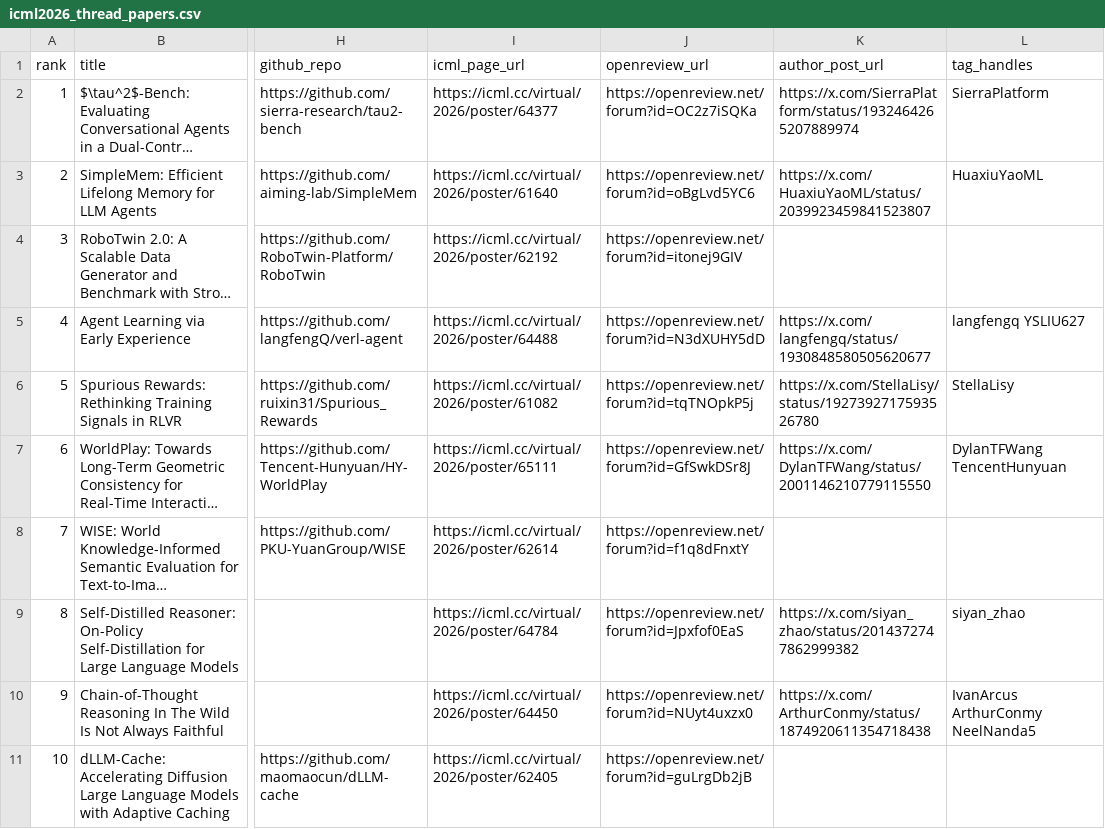
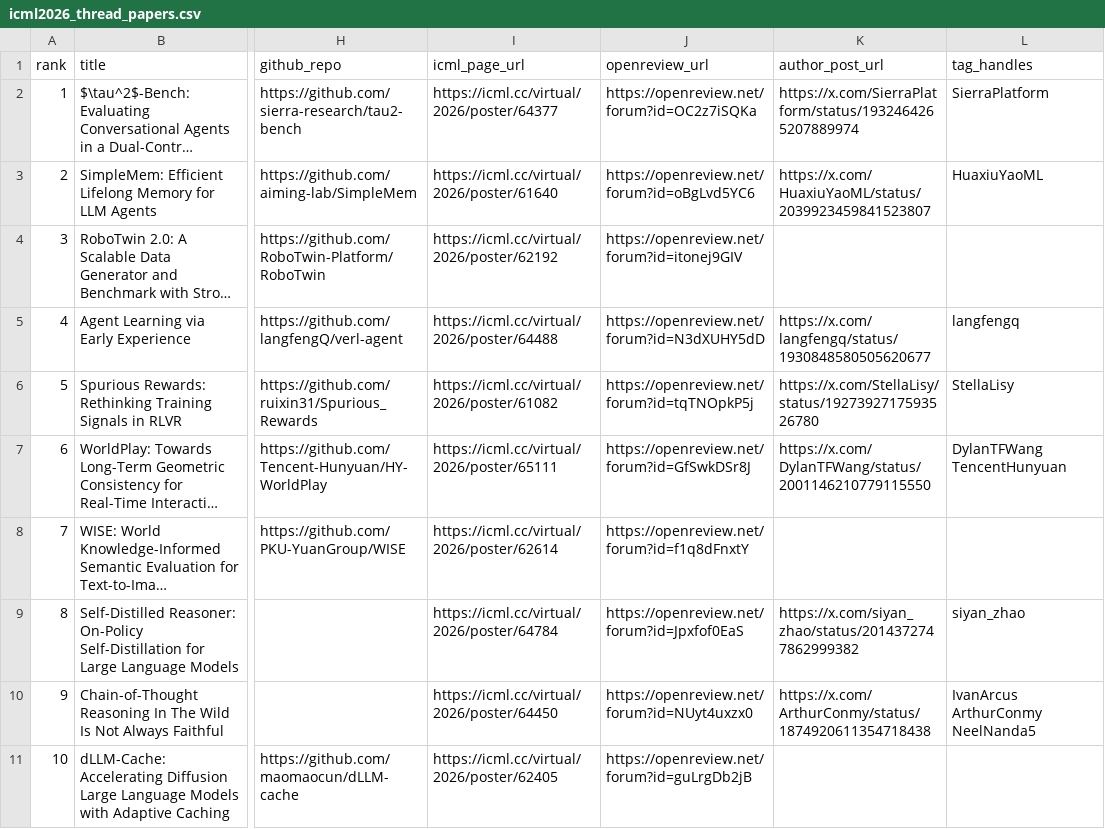
Before and after one commit to prakashkagitha/ml-papers-atlas, a CSV file: icml2026/outputs/icml2026_thread_papers.csv, drawn as a sheet; only a part is shown, gaps mark what is left out; long unchanged cells end in …; the diff names each change by its address in the sheet, - before the commit and + after, or states it on an @@ line.

```diff
--- a/icml2026/outputs/icml2026_thread_papers.csv
+++ b/icml2026/outputs/icml2026_thread_papers.csv
-L5 (tag_handles): langfengq YSLIU627
+L5 (tag_handles): langfengq
```
Also changed, not shown: 4 other files.
